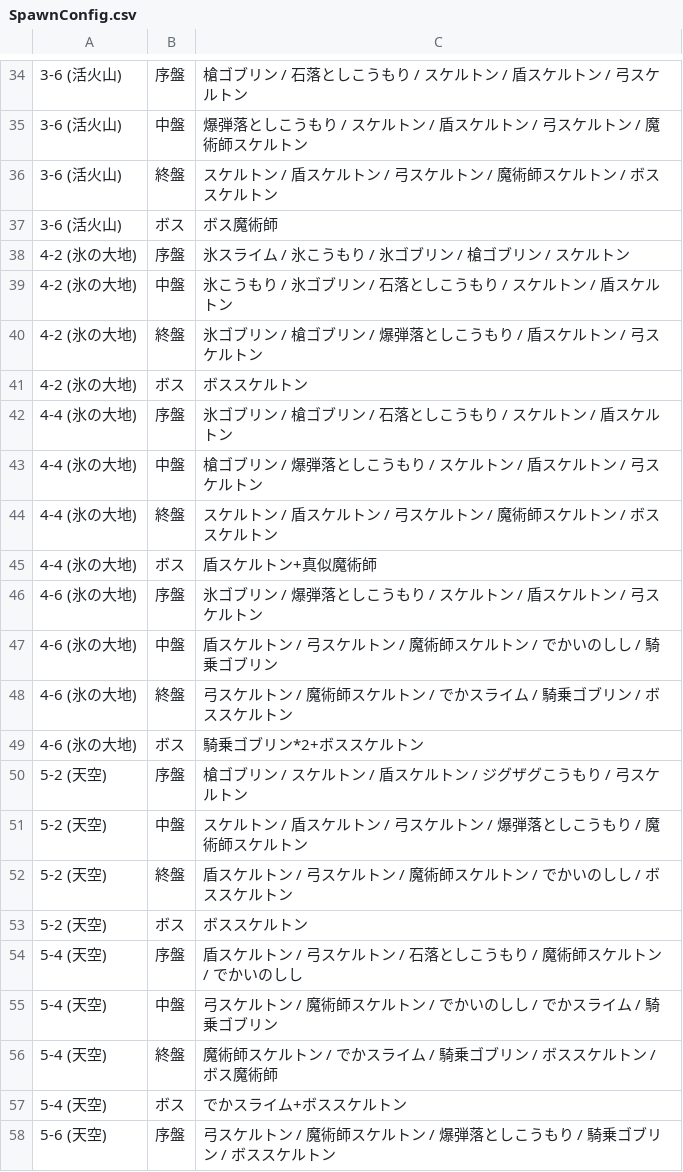
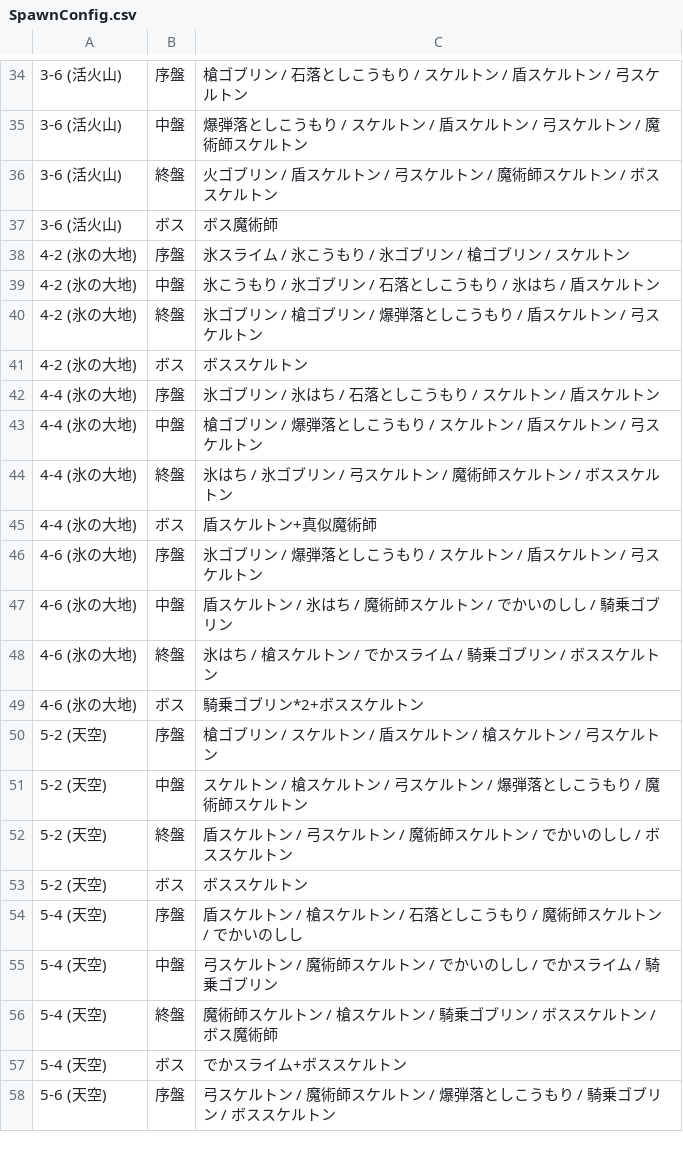
Before and after one commit to Hanibuchi/MagicBuilder, a CSV file: Assets/SpawnConfig.csv, drawn as a sheet; only a part is shown, gaps mark what is left out.

Commit message:
SpawnConfigに新しい敵追加

```diff
--- a/Assets/SpawnConfig.csv
+++ b/Assets/SpawnConfig.csv
@@ -35,23 +35,23 @@
 3-6 (活火山),中盤,爆弾落としこうもり / スケルトン / 盾スケルトン / 弓スケルトン / 魔術師スケルトン
-3-6 (活火山),終盤,スケルトン / 盾スケルトン / 弓スケルトン / 魔術師スケルトン / ボススケルトン
+3-6 (活火山),終盤,火ゴブリン / 盾スケルトン / 弓スケルトン / 魔術師スケルトン / ボススケルトン
 3-6 (活火山),ボス,ボス魔術師
 4-2 (氷の大地),序盤,氷スライム / 氷こうもり / 氷ゴブリン / 槍ゴブリン / スケルトン
-4-2 (氷の大地),中盤,氷こうもり / 氷ゴブリン / 石落としこうもり / スケルトン / 盾スケルトン
+4-2 (氷の大地),中盤,氷こうもり / 氷ゴブリン / 石落としこうもり / 氷はち / 盾スケルトン
 4-2 (氷の大地),終盤,氷ゴブリン / 槍ゴブリン / 爆弾落としこうもり / 盾スケルトン / 弓スケルトン
 4-2 (氷の大地),ボス,ボススケルトン
-4-4 (氷の大地),序盤,氷ゴブリン / 槍ゴブリン / 石落としこうもり / スケルトン / 盾スケルトン
+4-4 (氷の大地),序盤,氷ゴブリン / 氷はち / 石落としこうもり / スケルトン / 盾スケルトン
 4-4 (氷の大地),中盤,槍ゴブリン / 爆弾落としこうもり / スケルトン / 盾スケルトン / 弓スケルトン
-4-4 (氷の大地),終盤,スケルトン / 盾スケルトン / 弓スケルトン / 魔術師スケルトン / ボススケルトン
+4-4 (氷の大地),終盤,氷はち / 氷ゴブリン / 弓スケルトン / 魔術師スケルトン / ボススケルトン
 4-4 (氷の大地),ボス,盾スケルトン+真似魔術師
 4-6 (氷の大地),序盤,氷ゴブリン / 爆弾落としこうもり / スケルトン / 盾スケルトン / 弓スケルトン
-4-6 (氷の大地),中盤,盾スケルトン / 弓スケルトン / 魔術師スケルトン / でかいのしし / 騎乗ゴブリン
-4-6 (氷の大地),終盤,弓スケルトン / 魔術師スケルトン / でかスライム / 騎乗ゴブリン / ボススケルトン
+4-6 (氷の大地),中盤,盾スケルトン / 氷はち / 魔術師スケルトン / でかいのしし / 騎乗ゴブリン
+4-6 (氷の大地),終盤,氷はち / 槍スケルトン / でかスライム / 騎乗ゴブリン / ボススケルトン
 4-6 (氷の大地),ボス,騎乗ゴブリン*2+ボススケルトン
-5-2 (天空),序盤,槍ゴブリン / スケルトン / 盾スケルトン / ジグザグこうもり / 弓スケルトン
-5-2 (天空),中盤,スケルトン / 盾スケルトン / 弓スケルトン / 爆弾落としこうもり / 魔術師スケルトン
+5-2 (天空),序盤,槍ゴブリン / スケルトン / 盾スケルトン / 槍スケルトン / 弓スケルトン
+5-2 (天空),中盤,スケルトン / 槍スケルトン / 弓スケルトン / 爆弾落としこうもり / 魔術師スケルトン
 5-2 (天空),終盤,盾スケルトン / 弓スケルトン / 魔術師スケルトン / でかいのしし / ボススケルトン
 5-2 (天空),ボス,ボススケルトン
-5-4 (天空),序盤,盾スケルトン / 弓スケルトン / 石落としこうもり / 魔術師スケルトン / でかいのしし
+5-4 (天空),序盤,盾スケルトン / 槍スケルトン / 石落としこうもり / 魔術師スケルトン / でかいのしし
 5-4 (天空),中盤,弓スケルトン / 魔術師スケルトン / でかいのしし / でかスライム / 騎乗ゴブリン
-5-4 (天空),終盤,魔術師スケルトン / でかスライム / 騎乗ゴブリン / ボススケルトン / ボス魔術師
+5-4 (天空),終盤,魔術師スケルトン / 槍スケルトン / 騎乗ゴブリン / ボススケルトン / ボス魔術師
 5-4 (天空),ボス,でかスライム+ボススケルトン
```
